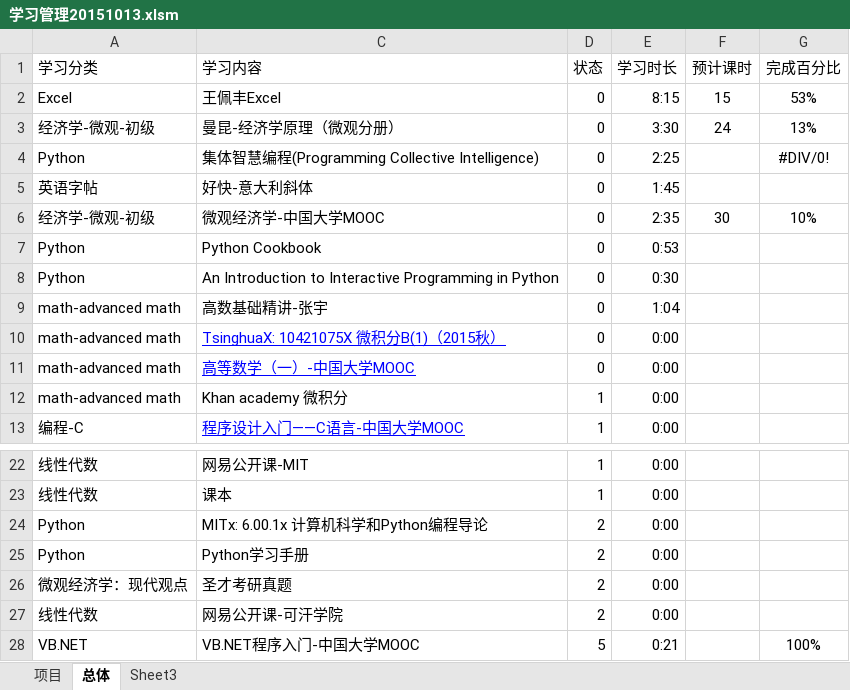
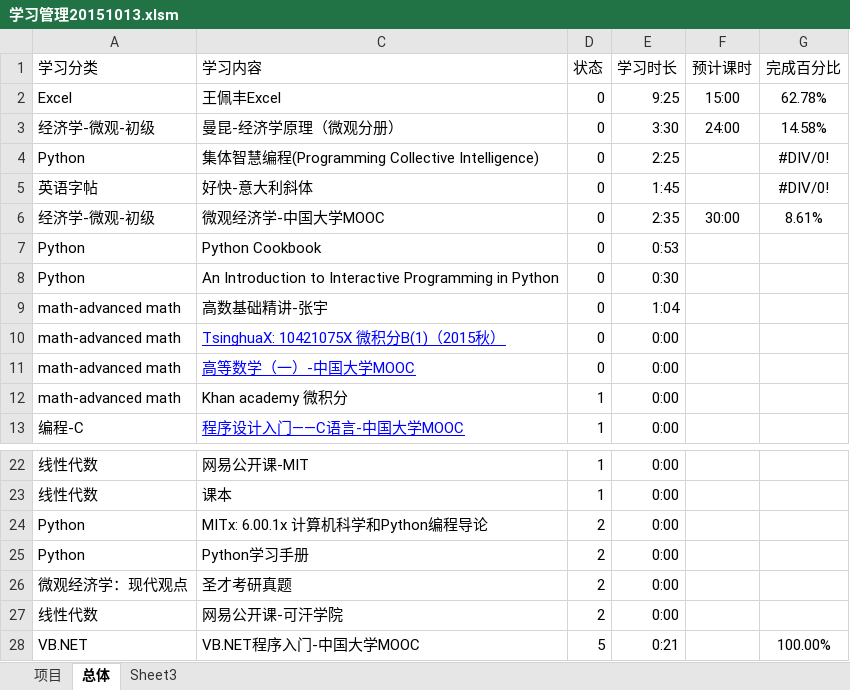
Before and after one commit to Andor-Z/My-Learning-Note, an Excel workbook: 学习管理20151013.xlsm, sheet 总体, drawn as a sheet; only a part is shown, gaps mark what is left out; values as stored, in another font and other column widths than the file's, no borders; conditional formats not drawn; the diff names each change by its address in the sheet, - before the commit and + after, or states it on an @@ line.

```diff
--- a/学习管理20151013.xlsm (sheet 总体)
+++ b/学习管理20151013.xlsm (sheet 总体)
-E2 (学习时长): 8:15
+E2 (学习时长): 9:25
-F2 (预计课时): 15
+F2 (预计课时): 15:00
-G2 (完成百分比): 53%
+G2 (完成百分比): 62.78%
-F3 (预计课时): 24
+F3 (预计课时): 24:00
-G3 (完成百分比): 13%
+G3 (完成百分比): 14.58%
-G5 (完成百分比): (empty)
+G5 (完成百分比): #DIV/0!
-F6 (预计课时): 30
+F6 (预计课时): 30:00
-G6 (完成百分比): 10%
+G6 (完成百分比): 8.61%
-G28 (完成百分比): 100%
+G28 (完成百分比): 100.00%
```
Also changed, not shown: sheet Sheet3, sheet 项目, formulas that keep their value.
